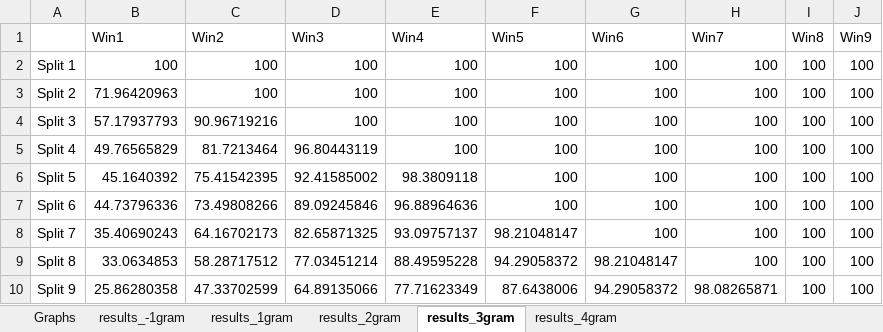
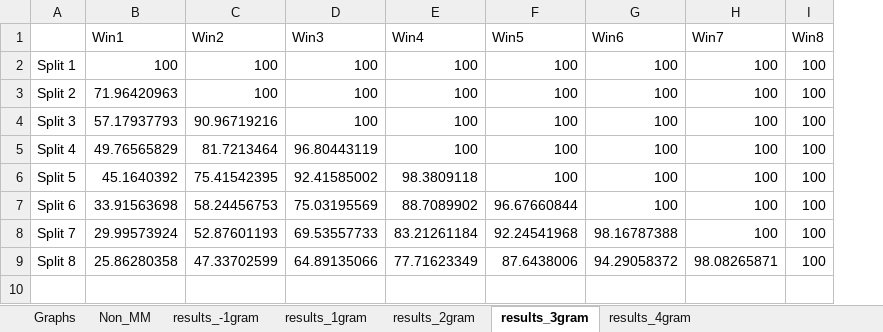
Before and after one commit to rac040/CS221, an Excel workbook: Roger Ebert Reviews/results_comp.xlsx, sheet results_3gram, drawn as a sheet; values as stored, in another font and other column widths than the file's, no borders; removed rows and columns are numbered as before the commit, all else as after; the diff names each change by its address in the sheet, - before the commit and + after, or states it on an @@ line.

```diff
--- a/Roger Ebert Reviews/results_comp.xlsx (sheet results_3gram)
+++ b/Roger Ebert Reviews/results_comp.xlsx (sheet results_3gram)
+sheet tab: Non_MM
-column J (Win9), rows 2-8: all 100; row 10: 100
-B7 (Win1): 44.73796336
+B7 (Win1): 33.91563698
-C7 (Win2): 73.49808266
+C7 (Win2): 58.24456753
-D7 (Win3): 89.09245846
+D7 (Win3): 75.03195569
-E7 (Win4): 96.88964636
+E7 (Win4): 88.7089902
-F7 (Win5): 100
+F7 (Win5): 96.67660844
-B8 (Win1): 35.40690243
+B8 (Win1): 29.99573924
-C8 (Win2): 64.16702173
+C8 (Win2): 52.87601193
-D8 (Win3): 82.65871325
+D8 (Win3): 69.53557733
-E8 (Win4): 93.09757137
+E8 (Win4): 83.21261184
-F8 (Win5): 98.21048147
+F8 (Win5): 92.24541968
-G8 (Win6): 100
+G8 (Win6): 98.16787388
-row 9: Split 8 | 33.0634853 | 58.28717512 | 77.03451214 | 88.49595228 | 94.29058372 | 98.21048147 | 100 | 100 | 100
-A9: Split 9
+A9: Split 8
```
Also changed, not shown: sheet results_-1gram, sheet results_4gram, sheet results_2gram, sheet results_1gram, charts or pictures, 27 other files.
